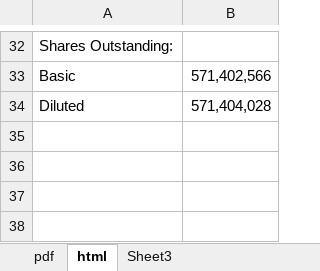
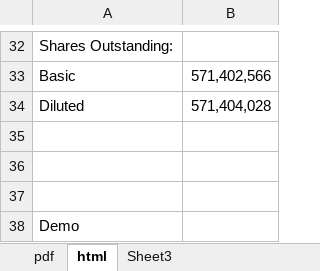
Before and after one commit to rajshekarsv3/python_html_parser, an Excel workbook: Model.xlsx, sheet html, drawn as a sheet; only a part is shown, gaps mark what is left out; values as stored, in another font and other column widths than the file's, no borders; the diff names each change by its address in the sheet, - before the commit and + after, or states it on an @@ line.

```diff
--- a/Model.xlsx (sheet html)
+++ b/Model.xlsx (sheet html)
+row 35: (empty)
+row 36: (empty)
+row 37: (empty)
+row 38: Demo
```
Also changed, not shown: 3 other files.
